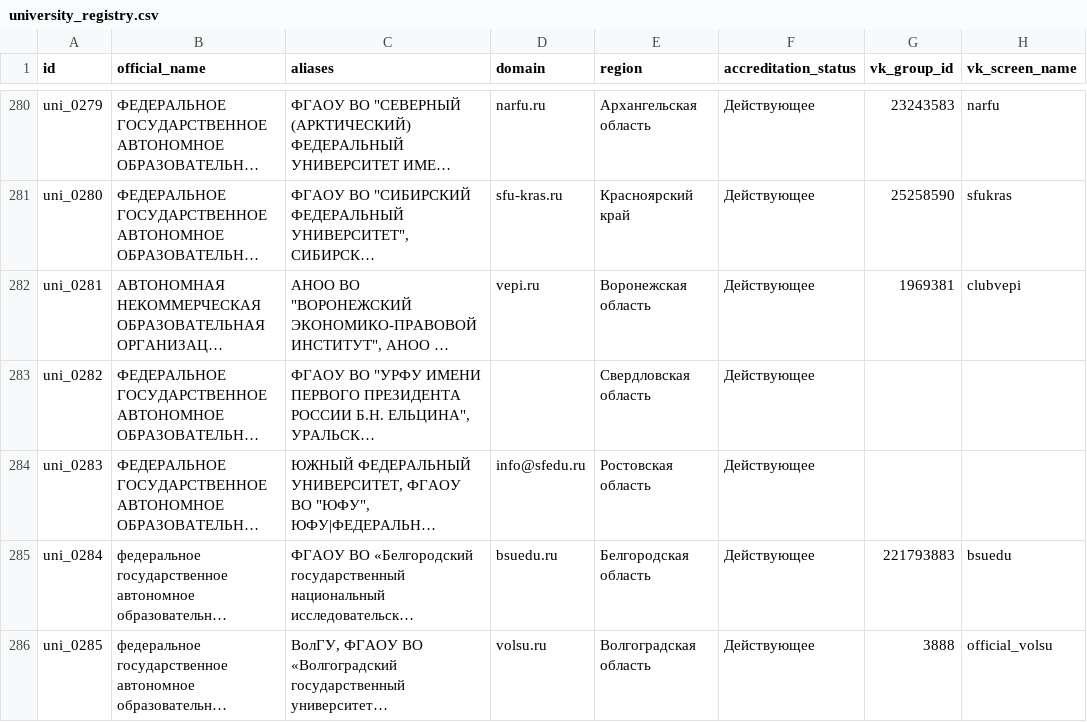
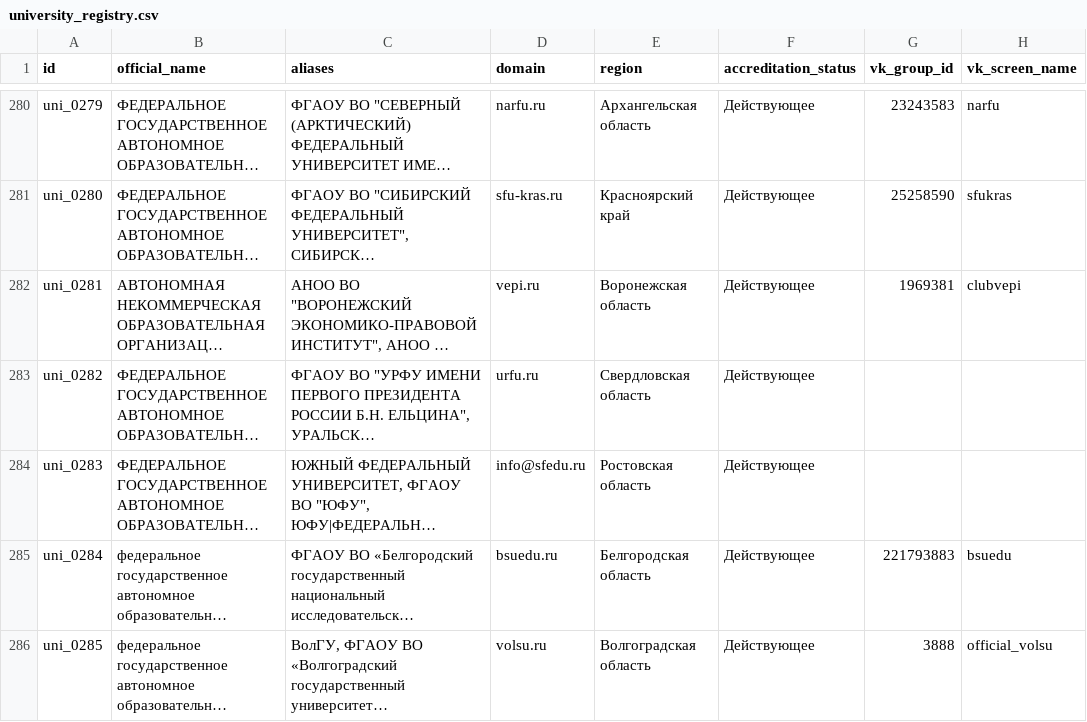
Before and after one commit to Bolshevichok/search-for-candidates, a CSV file: data/university_registry.csv, drawn as a sheet; only a part is shown, gaps mark what is left out; long unchanged cells end in …; the diff names each change by its address in the sheet, - before the commit and + after, or states it on an @@ line.

```diff
--- a/data/university_registry.csv
+++ b/data/university_registry.csv
-D283 (domain): (empty)
+D283 (domain): urfu.ru
```
Also changed, not shown: 32 other files.
